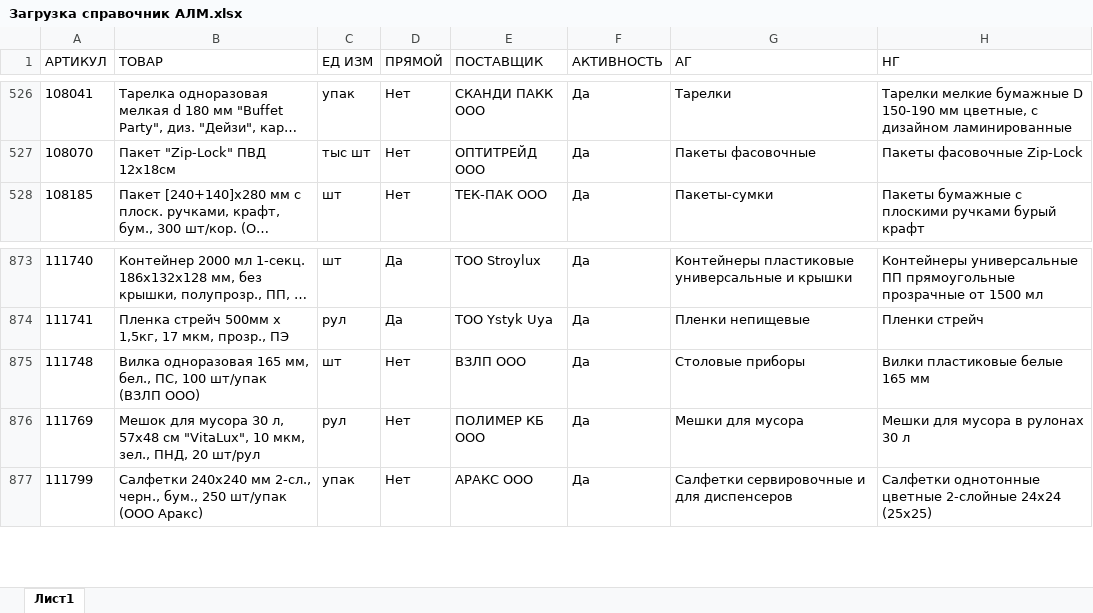
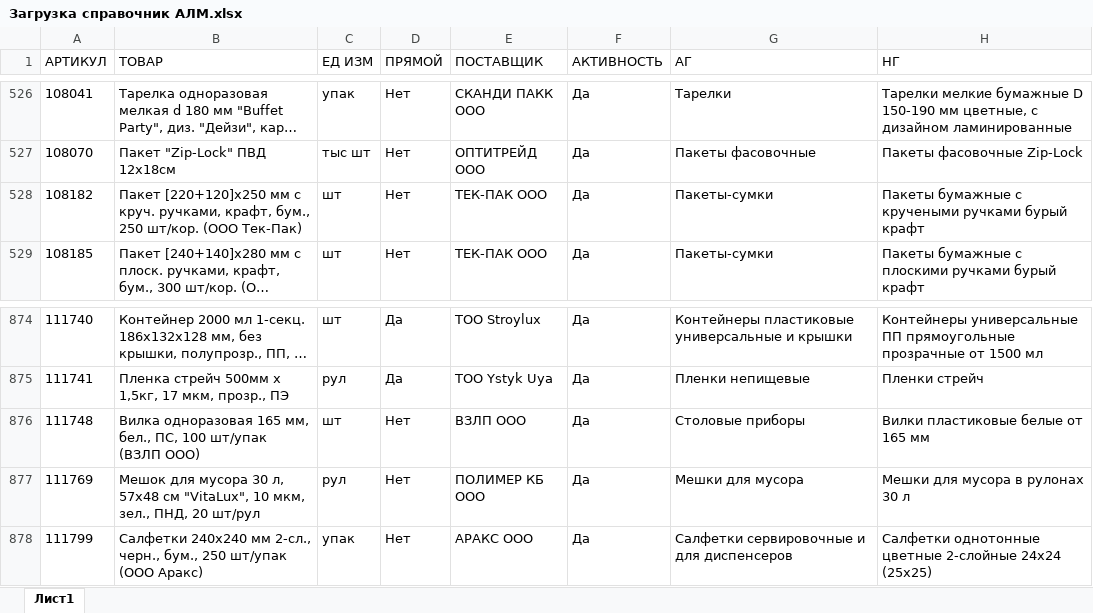
Before and after one commit to killri/sf_data_science, an Excel workbook: DS_Mystery/Asia stock management/data/Загрузка справочник АЛМ.xlsx, sheet Лист1, drawn as a sheet; only a part is shown, gaps mark what is left out; long unchanged cells end in …; values as stored, in another font and other column widths than the file's, no borders; addresses are those after the commit; the diff names each change by its address in the sheet, - before the commit and + after, or states it on an @@ line.

```diff
--- a/DS_Mystery/Asia stock management/data/Загрузка справочник АЛМ.xlsx (sheet Лист1)
+++ b/DS_Mystery/Asia stock management/data/Загрузка справочник АЛМ.xlsx (sheet Лист1)
+row 528: 108182 | Пакет [220+120]х250 мм с круч. ручками, крафт, бум., 250 шт/кор. (ООО Тек-Пак) | шт | Нет | ТЕК-ПАК ООО | Да | Пакеты-сумки | Пакеты бумажные с кручеными ручками бурый крафт
-H876 (НГ): Вилки пластиковые белые 165 мм
+H876 (НГ): Вилки пластиковые белые от 165 мм
```
Also changed, not shown: DS_Mystery/Asia stock management/data/Загрузка продажи АЛМ.xlsx, DS_Mystery/Asia stock management/data/Загрузка продажи ШМТ.xlsx, 27 other files.
